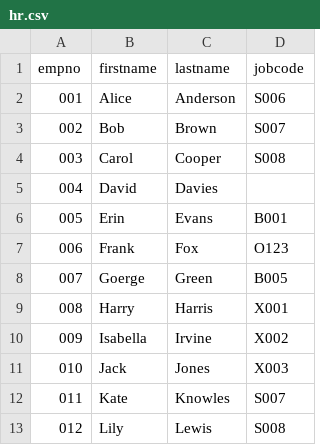
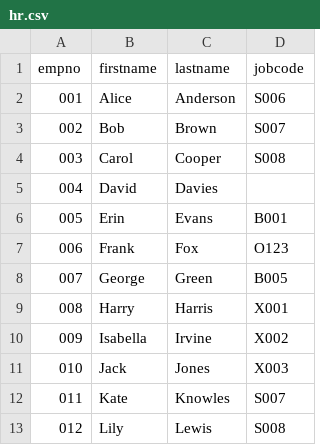
Before and after one commit to Evolveum/docs, a CSV file: midpoint/exercises/03-small-ldap-based-company/hr.csv, drawn as a sheet; only a part is shown.

Commit message:
Exercise 4,5

```diff
--- a/midpoint/exercises/03-small-ldap-based-company/hr.csv
+++ b/midpoint/exercises/03-small-ldap-based-company/hr.csv
@@ -7,3 +7,3 @@
 "006","Frank","Fox","O123"
-"007","Goerge","Green","B005"
+"007","George","Green","B005"
 "008","Harry","Harris","X001"
```
Also changed, not shown: midpoint/exercises/04-nicer-small-company/hr.csv, 5 other files.
